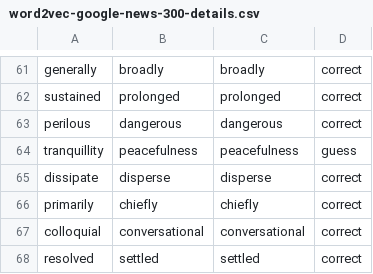
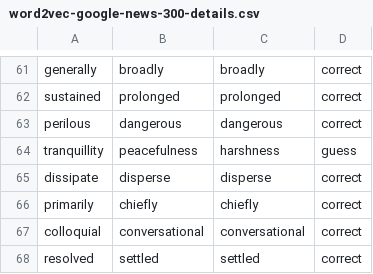
Before and after one commit to RegeleViteaz/Comp472-A3, a CSV file: src/word2vec-google-news-300-details.csv, drawn as a sheet; only a part is shown, gaps mark what is left out.

```diff
--- a/src/word2vec-google-news-300-details.csv
+++ b/src/word2vec-google-news-300-details.csv
@@ -63,3 +63,3 @@ sustained,prolonged,prolonged,correct
 perilous,dangerous,dangerous,correct
-tranquillity,peacefulness,peacefulness,guess
+tranquillity,peacefulness,harshness,guess
 dissipate,disperse,disperse,correct
```
Also changed, not shown: 2 other files.
